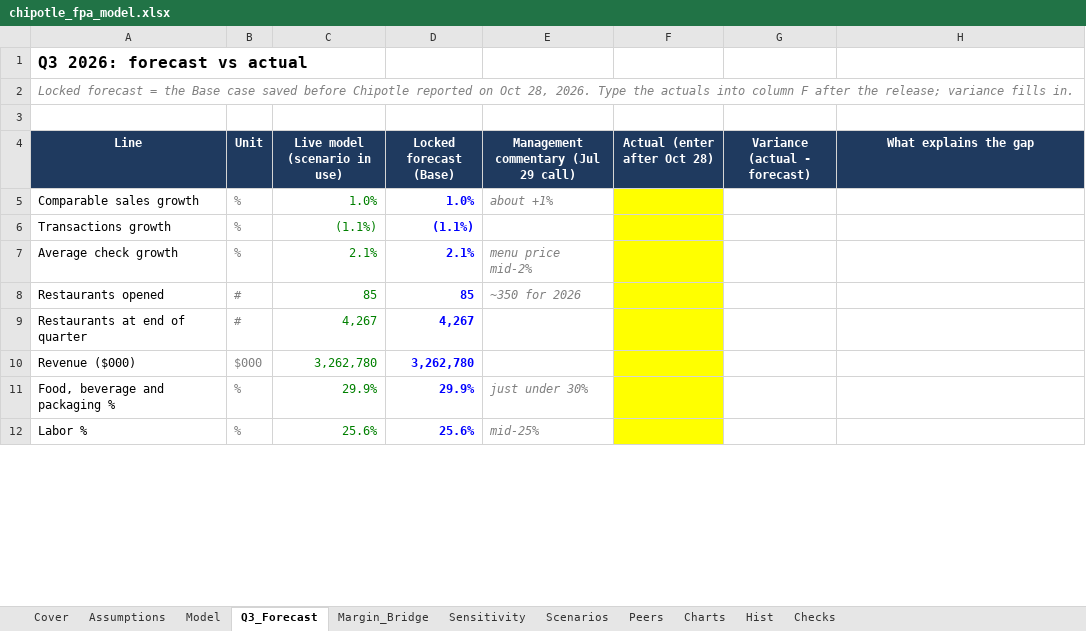
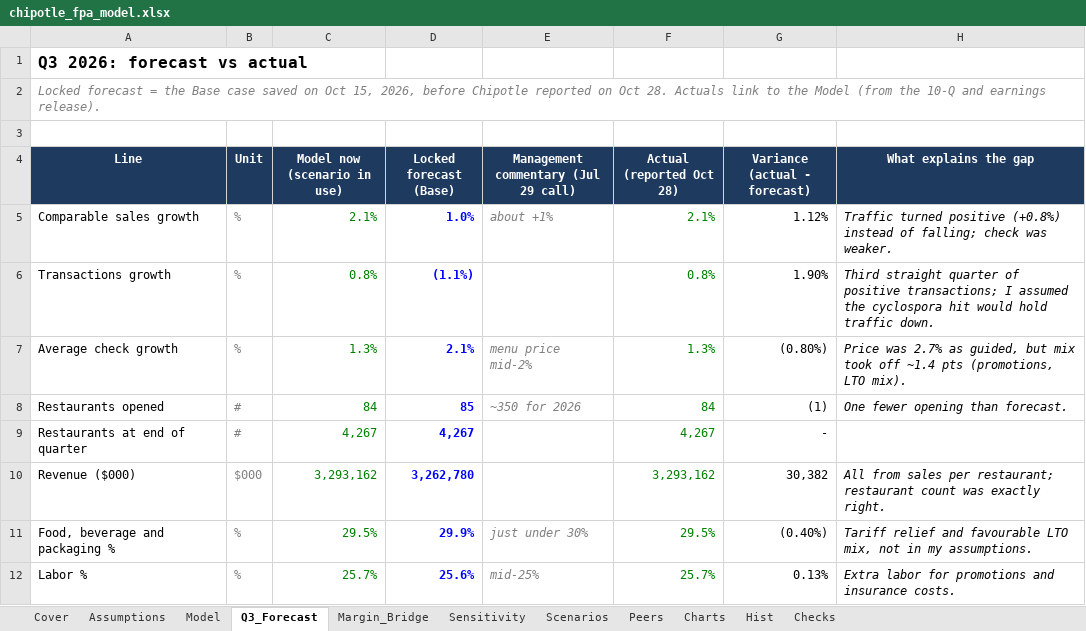
Before and after one commit to LIKHITCH19/chipotle-fpa-forecast, an Excel workbook: model/chipotle_fpa_model.xlsx, sheet Q3_Forecast, drawn as a sheet; only a part is shown; values as stored, in another font and other column widths than the file's, no borders; the diff covers the shown part only; the diff names each change by its address in the sheet, - before the commit and + after, or states it on an @@ line.

Commit message:
Roll the model forward: reforecast Q4 2026 to Q4 2027

```diff
--- a/model/chipotle_fpa_model.xlsx (sheet Q3_Forecast)
+++ b/model/chipotle_fpa_model.xlsx (sheet Q3_Forecast)
-A2 (Line): …case saved before Chipotle reported on Oct 28, 2026. Type the actuals into column F after the release; variance fills in.
+A2 (Line): …case saved on Oct 15, 2026, before Chipotle reported on Oct 28. Actuals link to the Model (from the 10-Q and earnings release).
-C4: Live model (scenario in use)
+C4: Model now (scenario in use)
-F4: Actual (enter after Oct 28)
+F4: Actual (reported Oct 28)
-C5 (Model now (scenario in use)): 1.0%
+C5 (Model now (scenario in use)): 2.1%
-F5 (Actual (reported Oct 28)): (empty)
+F5 (Actual (reported Oct 28)): 2.1%
-F5:F12 fill: #FFFF00
+F5:F12 fill: none
-G5 (Variance (actual - forecast)): (empty)
+G5 (Variance (actual - forecast)): 1.12%
-H5 (What explains the gap): (empty)
+H5 (What explains the gap): Traffic turned positive (+0.8%) instead of falling; check was weaker.
-C6 (Model now (scenario in use)): (1.1%)
+C6 (Model now (scenario in use)): 0.8%
-F6 (Actual (reported Oct 28)): (empty)
+F6 (Actual (reported Oct 28)): 0.8%
-G6 (Variance (actual - forecast)): (empty)
+G6 (Variance (actual - forecast)): 1.90%
-H6 (What explains the gap): (empty)
+H6 (What explains the gap): Third straight quarter of positive transactions; I assumed the cyclospora hit would hold traffic down.
-C7 (Model now (scenario in use)): 2.1%
+C7 (Model now (scenario in use)): 1.3%
-F7 (Actual (reported Oct 28)): (empty)
+F7 (Actual (reported Oct 28)): 1.3%
-G7 (Variance (actual - forecast)): (empty)
+G7 (Variance (actual - forecast)): (0.80%)
-H7 (What explains the gap): (empty)
+H7 (What explains the gap): Price was 2.7% as guided, but mix took off ~1.4 pts (promotions, LTO mix).
-C8 (Model now (scenario in use)): 85
+C8 (Model now (scenario in use)): 84
-F8 (Actual (reported Oct 28)): (empty)
+F8 (Actual (reported Oct 28)): 84
-G8 (Variance (actual - forecast)): (empty)
+G8 (Variance (actual - forecast)): (1)
-H8 (What explains the gap): (empty)
+H8 (What explains the gap): One fewer opening than forecast.
-F9 (Actual (reported Oct 28)): (empty)
+F9 (Actual (reported Oct 28)): 4,267
-G9 (Variance (actual - forecast)): (empty)
+G9 (Variance (actual - forecast)): -
-C10 (Model now (scenario in use)): 3,262,780
+C10 (Model now (scenario in use)): 3,293,162
-F10 (Actual (reported Oct 28)): (empty)
+F10 (Actual (reported Oct 28)): 3,293,162
-G10 (Variance (actual - forecast)): (empty)
+G10 (Variance (actual - forecast)): 30,382
-H10 (What explains the gap): (empty)
+H10 (What explains the gap): All from sales per restaurant; restaurant count was exactly right.
-C11 (Model now (scenario in use)): 29.9%
+C11 (Model now (scenario in use)): 29.5%
-F11 (Actual (reported Oct 28)): (empty)
+F11 (Actual (reported Oct 28)): 29.5%
-G11 (Variance (actual - forecast)): (empty)
+G11 (Variance (actual - forecast)): (0.40%)
-H11 (What explains the gap): (empty)
+H11 (What explains the gap): Tariff relief and favourable LTO mix, not in my assumptions.
-C12 (Model now (scenario in use)): 25.6%
+C12 (Model now (scenario in use)): 25.7%
-F12 (Actual (reported Oct 28)): (empty)
+F12 (Actual (reported Oct 28)): 25.7%
-G12 (Variance (actual - forecast)): (empty)
+G12 (Variance (actual - forecast)): 0.13%
-H12 (What explains the gap): (empty)
+H12 (What explains the gap): Extra labor for promotions and insurance costs.
```
Also changed, not shown: 34 edited cells and cell formats elsewhere in this sheet, sheet Sensitivity, sheet Model, sheet Assumptions, sheet Scenarios, sheet Charts, sheet Margin_Bridge, 4 more sheets, formulas that keep their value, charts or pictures, 9 other files.
